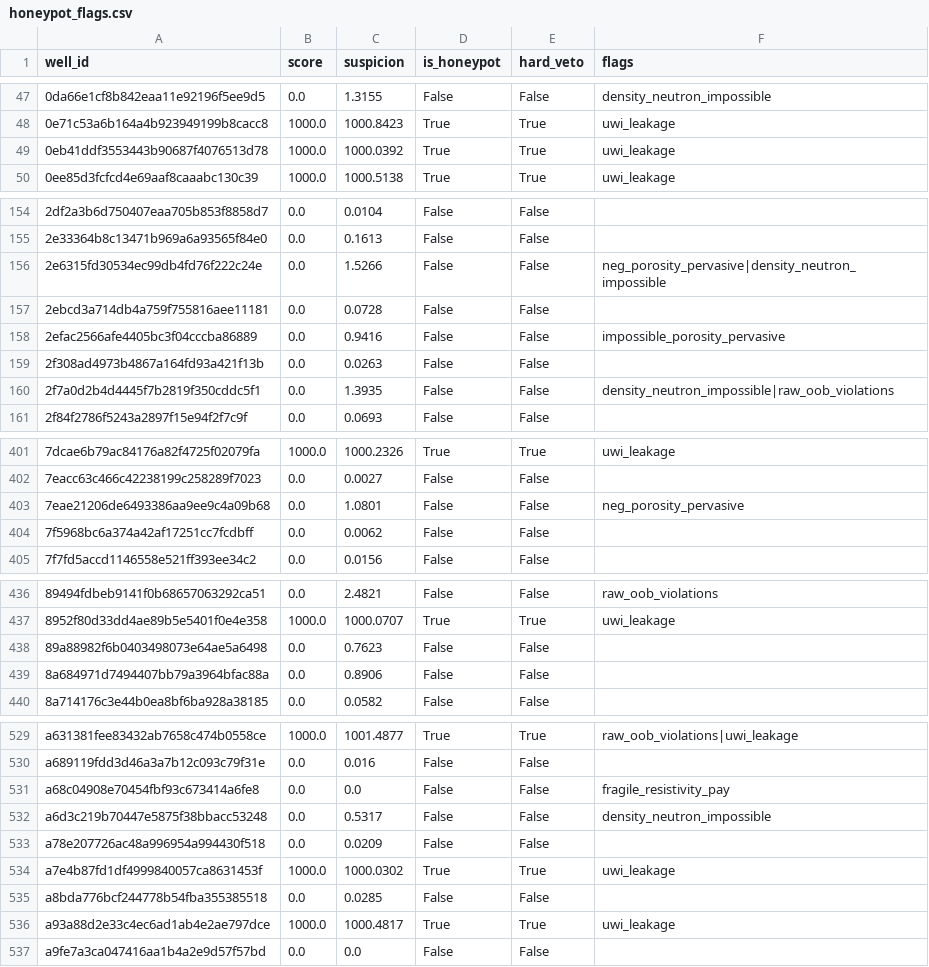
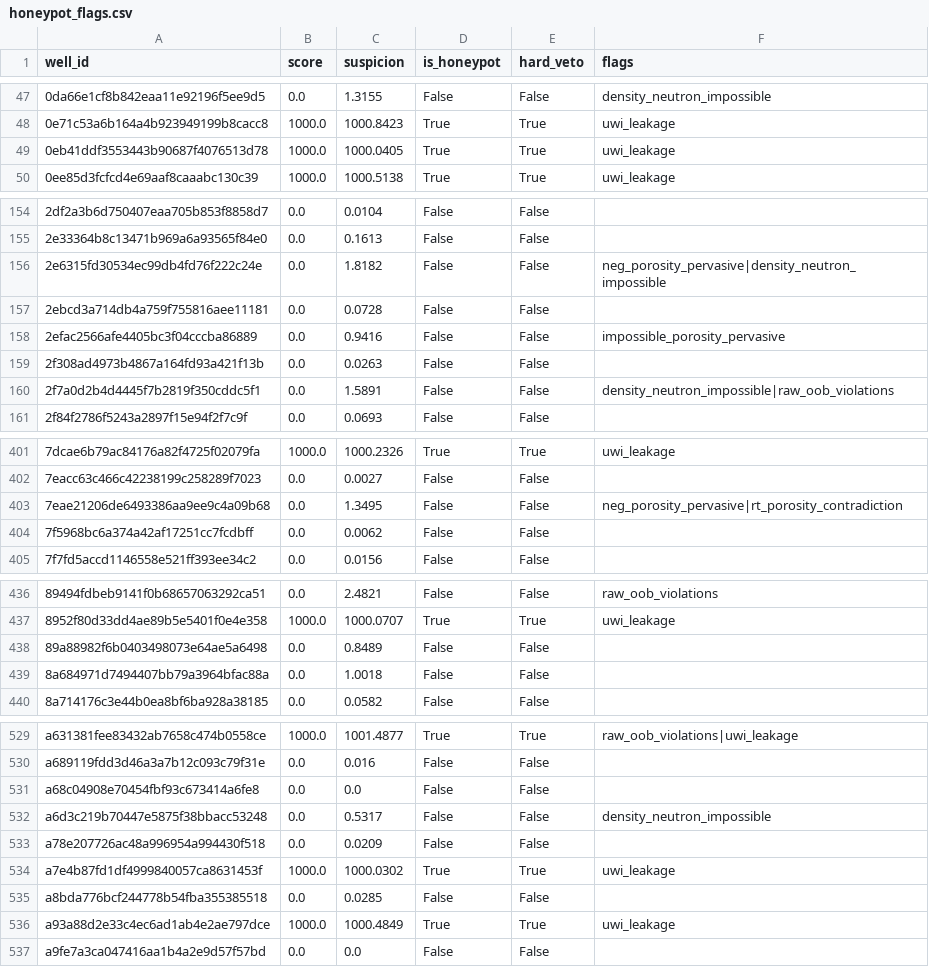
Before and after one commit to gems-fn123/think-onwards-no-second-guessing, a CSV file: outputs/qc_reports/honeypot_flags.csv, drawn as a sheet; only a part is shown, gaps mark what is left out; the diff covers the shown part only.

Commit message:
Refactor pay classification and add HMM decoding for contiguous pay zones
- Updated `finalize_pay` function to include HMM decoding using Viterbi algorithm for better pay zone detection.
- Introduced new parameters for HMM transition and emission probabilities.
- Modified `analyze_well` to return confidence alongside apparent pay.
- Adjusted validation report to reflect changes in wells with pay and mean pay fraction.
- Added a new script `thickness.py` to compute pay zone thickness from LAS files, integrating petrophysical calculations.

```diff
--- a/outputs/qc_reports/honeypot_flags.csv
+++ b/outputs/qc_reports/honeypot_flags.csv
@@ -48,3 +48,3 @@ well_id,score,suspicion,is_honeypot,hard_veto,flags
 0e71c53a6b164a4b923949199b8cacc8,1000.0,1000.8423,True,True,uwi_leakage
-0eb41ddf3553443b90687f4076513d78,1000.0,1000.0392,True,True,uwi_leakage
+0eb41ddf3553443b90687f4076513d78,1000.0,1000.0405,True,True,uwi_leakage
 0ee85d3fcfcd4e69aaf8caaabc130c39,1000.0,1000.5138,True,True,uwi_leakage
@@ -155,3 +155,3 @@ well_id,score,suspicion,is_honeypot,hard_veto,flags
 2e33364b8c13471b969a6a93565f84e0,0.0,0.1613,False,False,
-2e6315fd30534ec99db4fd76f222c24e,0.0,1.5266,False,False,neg_porosity_pervasive|density_neutron_impossible
+2e6315fd30534ec99db4fd76f222c24e,0.0,1.8182,False,False,neg_porosity_pervasive|density_neutron_impossible
 2ebcd3a714db4a759f755816aee11181,0.0,0.0728,False,False,
@@ -159,3 +159,3 @@ well_id,score,suspicion,is_honeypot,hard_veto,flags
 2f308ad4973b4867a164fd93a421f13b,0.0,0.0263,False,False,
-2f7a0d2b4d4445f7b2819f350cddc5f1,0.0,1.3935,False,False,density_neutron_impossible|raw_oob_violations
+2f7a0d2b4d4445f7b2819f350cddc5f1,0.0,1.5891,False,False,density_neutron_impossible|raw_oob_violations
 2f84f2786f5243a2897f15e94f2f7c9f,0.0,0.0693,False,False,
@@ -402,3 +402,3 @@ well_id,score,suspicion,is_honeypot,hard_veto,flags
 7eacc63c466c42238199c258289f7023,0.0,0.0027,False,False,
-7eae21206de6493386aa9ee9c4a09b68,0.0,1.0801,False,False,neg_porosity_pervasive
+7eae21206de6493386aa9ee9c4a09b68,0.0,1.3495,False,False,neg_porosity_pervasive|rt_porosity_contradiction
 7f5968bc6a374a42af17251cc7fcdbff,0.0,0.0062,False,False,
@@ -437,4 +437,4 @@ well_id,score,suspicion,is_honeypot,hard_veto,flags
 8952f80d33dd4ae89b5e5401f0e4e358,1000.0,1000.0707,True,True,uwi_leakage
-89a88982f6b0403498073e64ae5a6498,0.0,0.7623,False,False,
-8a684971d7494407bb79a3964bfac88a,0.0,0.8906,False,False,
+89a88982f6b0403498073e64ae5a6498,0.0,0.8489,False,False,
+8a684971d7494407bb79a3964bfac88a,0.0,1.0018,False,False,
 8a714176c3e44b0ea8bf6ba928a38185,0.0,0.0582,False,False,
@@ -530,3 +530,3 @@ a631381fee83432ab7658c474b0558ce,1000.0,1001.4877,True,True,raw_oob_violations|u
 a689119fdd3d46a3a7b12c093c79f31e,0.0,0.016,False,False,
-a68c04908e70454fbf93c673414a6fe8,0.0,0.0,False,False,fragile_resistivity_pay
+a68c04908e70454fbf93c673414a6fe8,0.0,0.0,False,False,
 a6d3c219b70447e5875f38bbacc53248,0.0,0.5317,False,False,density_neutron_impossible
@@ -535,3 +535,3 @@ a7e4b87fd1df4999840057ca8631453f,1000.0,1000.0302,True,True,uwi_leakage
 a8bda776bcf244778b54fba355385518,0.0,0.0285,False,False,
-a93a88d2e33c4ec6ad1ab4e2ae797dce,1000.0,1000.4817,True,True,uwi_leakage
+a93a88d2e33c4ec6ad1ab4e2ae797dce,1000.0,1000.4849,True,True,uwi_leakage
 a9fe7a3ca047416aa1b4a2e9d57f57bd,0.0,0.0,False,False,
```
Also changed, not shown: 26 edited cells elsewhere in this file, 4 other files.
